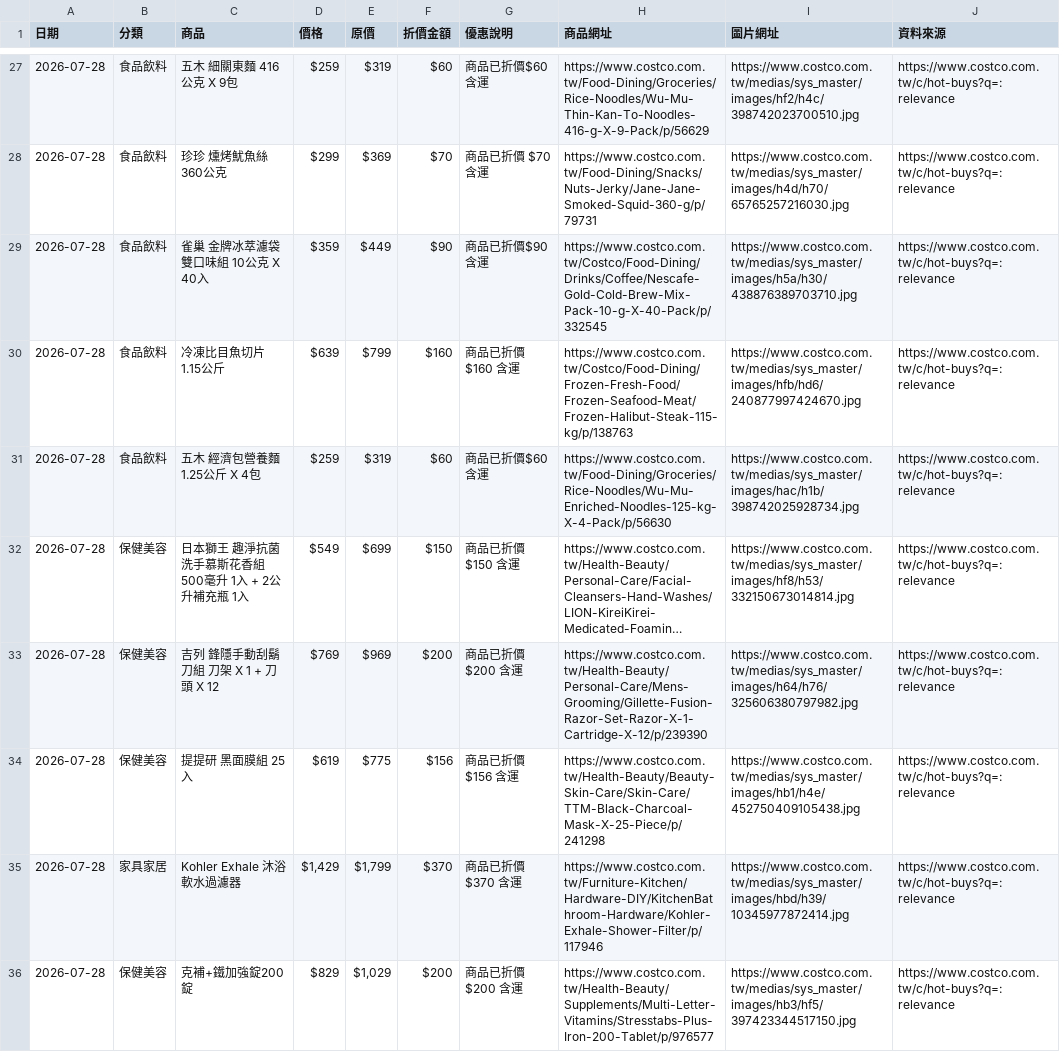
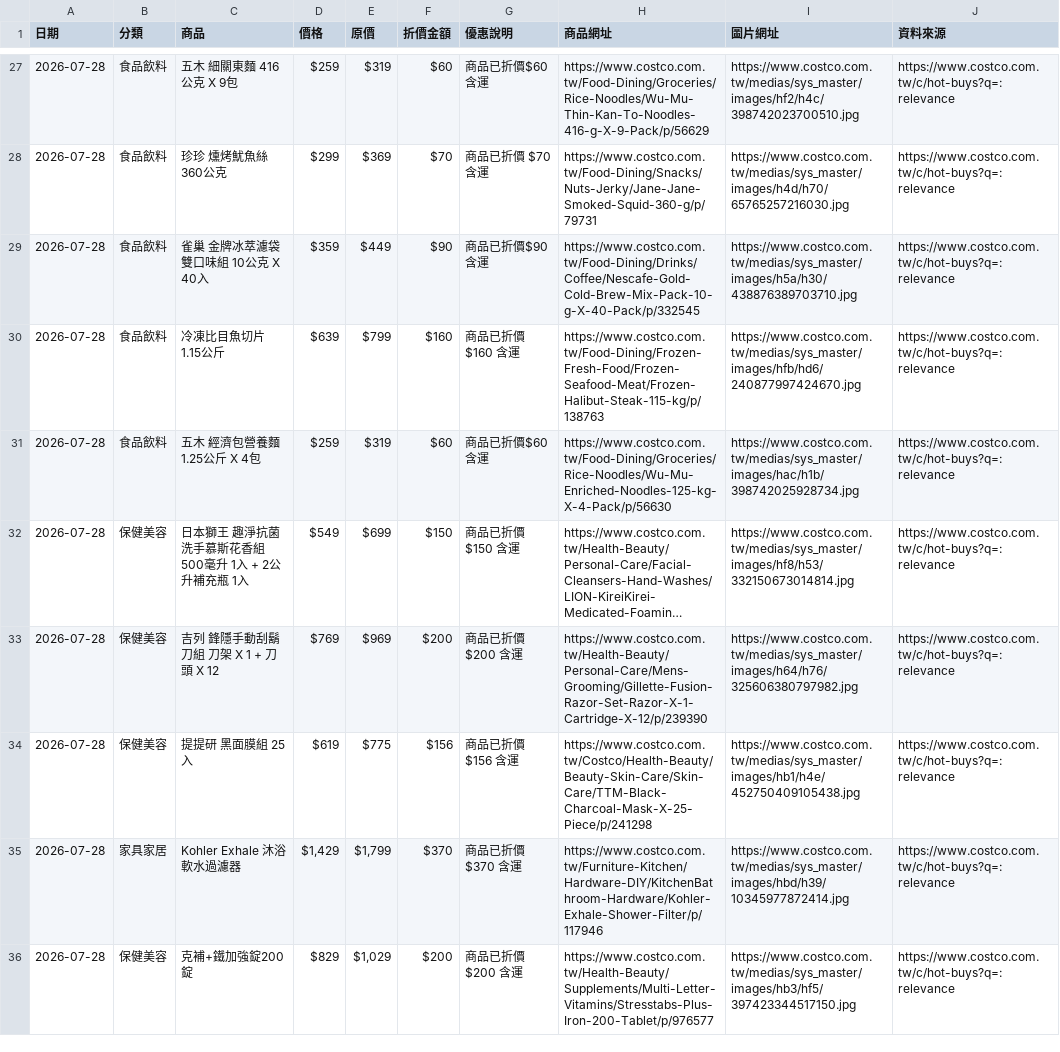
Before and after one commit to da199919-ux/costco-daily-deals, a CSV file: output/history/2026-07-28.csv, drawn as a sheet; only a part is shown, gaps mark what is left out; long unchanged cells end in …; the diff covers the shown part only.

```diff
--- a/output/history/2026-07-28.csv
+++ b/output/history/2026-07-28.csv
@@ -28,4 +28,4 @@
 2026-07-28,食品飲料,珍珍 燻烤魷魚絲 360公克,$299,$369,$70,商品已折價 $70 含運,https://www.costco.com.tw/Food-Dining/Snacks/Nuts-Jerky/Jane-Jane-Smoked-Squid-360-g/p/79731,https://www.costco.com.tw/medias/sys_master/images/h4d/h70/65765257216030.jpg,https://www.costco.com.tw/c/hot-buys?q=:relevance
-2026-07-28,食品飲料,雀巢 金牌冰萃濾袋雙口味組 10公克 X 40入,$359,$449,$90,商品已折價$90 含運,https://www.costco.com.tw/Costco/Food-Dining/Drinks/Coffee/Nescafe-Gold-Cold-Brew-Mix-Pack-10-g-X-40-Pack/p/332545,https://www.costco.com.tw/medias/sys_master/images/h5a/h30/438876389703710.jpg,https://www.costco.com.tw/c/hot-buys?q=:relevance
-2026-07-28,食品飲料,冷凍比目魚切片 1.15公斤,$639,$799,$160,商品已折價 $160 含運,https://www.costco.com.tw/Costco/Food-Dining/Frozen-Fresh-Food/Frozen-Seafood-Meat/Frozen-Halibut-Steak-115-kg/p/138763,https://www.costco.com.tw/medias/sys_master/images/hfb/hd6/240877997424670.jpg,https://www.costco.com.tw/c/hot-buys?q=:relevance
+2026-07-28,食品飲料,雀巢 金牌冰萃濾袋雙口味組 10公克 X 40入,$359,$449,$90,商品已折價$90 含運,https://www.costco.com.tw/Food-Dining/Drinks/Coffee/Nescafe-Gold-Cold-Brew-Mix-Pack-10-g-X-40-Pack/p/332545,https://www.costco.com.tw/medias/sys_master/images/h5a/h30/438876389703710.jpg,https://www.costco.com.tw/c/hot-buys?q=:relevance
+2026-07-28,食品飲料,冷凍比目魚切片 1.15公斤,$639,$799,$160,商品已折價 $160 含運,https://www.costco.com.tw/Food-Dining/Frozen-Fresh-Food/Frozen-Seafood-Meat/Frozen-Halibut-Steak-115-kg/p/138763,https://www.costco.com.tw/medias/sys_master/images/hfb/hd6/240877997424670.jpg,https://www.costco.com.tw/c/hot-buys?q=:relevance
 2026-07-28,食品飲料,五木 經濟包營養麵 1.25公斤 X 4包,$259,$319,$60,商品已折價$60 含運,https://www.costco.com.tw/Food-Dining/Groceries/Rice-Noodles/Wu-Mu-Enriched-Noodles-125-kg-X-4-Pack/p/56630,https://www.costco.com.tw/medias/sys_master/images/hac/h1b/398742025928734.jpg,https://www.costco.com.tw/c/hot-buys?q=:relevance
@@ -33,3 +33,3 @@
 2026-07-28,保健美容,吉列 鋒隱手動刮鬍刀組 刀架 X 1 + 刀頭 X 12,$769,$969,$200,商品已折價 $200 含運,https://www.costco.com.tw/Health-Beauty/Personal-Care/Mens-Grooming/Gillette-Fusion-Razor-Set-Razor-X-1-Cartridge-X-12/p/239390,https://www.costco.com.tw/medias/sys_master/images/h64/h76/325606380797982.jpg,https://www.costco.com.tw/c/hot-buys?q=:relevance
-2026-07-28,保健美容,提提研 黑面膜組 25入,$619,$775,$156,商品已折價 $156 含運,https://www.costco.com.tw/Health-Beauty/Beauty-Skin-Care/Skin-Care/TTM-Black-Charcoal-Mask-X-25-Piece/p/241298,https://www.costco.com.tw/medias/sys_master/images/hb1/h4e/452750409105438.jpg,https://www.costco.com.tw/c/hot-buys?q=:relevance
+2026-07-28,保健美容,提提研 黑面膜組 25入,$619,$775,$156,商品已折價 $156 含運,https://www.costco.com.tw/Costco/Health-Beauty/Beauty-Skin-Care/Skin-Care/TTM-Black-Charcoal-Mask-X-25-Piece/p/241298,https://www.costco.com.tw/medias/sys_master/images/hb1/h4e/452750409105438.jpg,https://www.costco.com.tw/c/hot-buys?q=:relevance
 2026-07-28,家具家居,Kohler Exhale 沐浴軟水過濾器,"$1,429","$1,799",$370,商品已折價$370 含運,https://www.costco.com.tw/Furniture-Kitchen/Hardware-DIY/KitchenBathroom-Hardware/Kohler-Exhale-Shower-Filter/p/117946,https://www.costco.com.tw/medias/sys_master/images/hbd/h39/10345977872414.jpg,https://www.costco.com.tw/c/hot-buys?q=:relevance
```
Also changed, not shown: 5 added rows, 5 removed rows and 45 edited cells elsewhere in this file, output/latest.csv, 4 other files.
